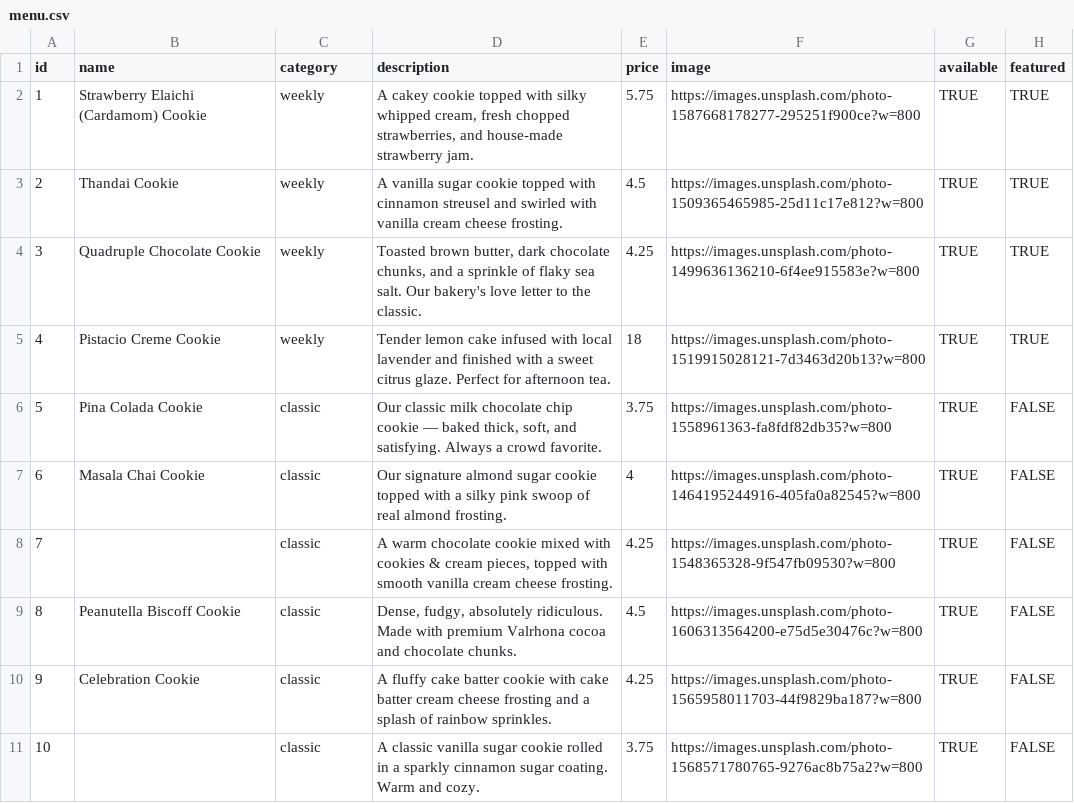
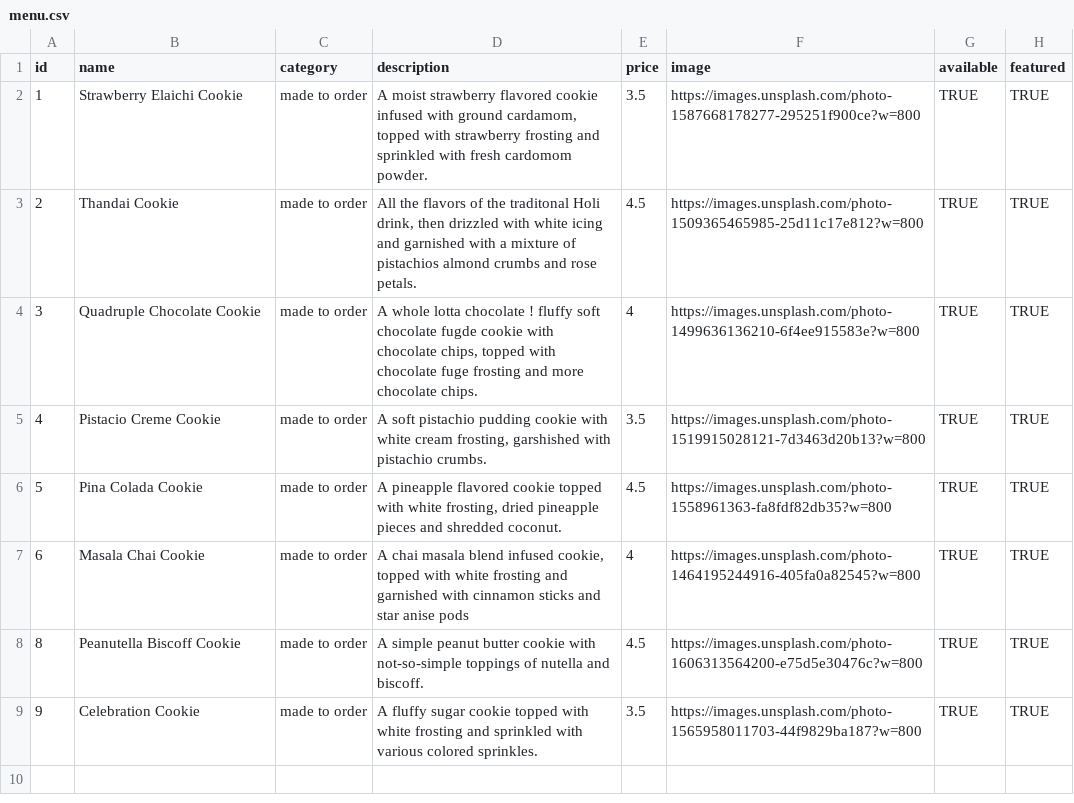
Before and after one commit to bhukocookies-commits/My-Menu, a CSV file: menu.csv, drawn as a sheet.

Commit message:
Bijal-changes-1

```diff
--- a/menu.csv
+++ b/menu.csv
@@ -1,11 +1,9 @@
 id,name,category,description,price,image,available,featured
-1,Strawberry Elaichi (Cardamom) Cookie,weekly,"A cakey cookie topped with silky whipped cream, fresh chopped strawberries, and house-made strawberry jam.",5.75,https://images.unsplash.com/photo-1587668178277-295251f900ce?w=800,TRUE,TRUE
-2,Thandai Cookie,weekly,A vanilla sugar cookie topped with cinnamon streusel and swirled with vanilla cream cheese frosting.,4.5,https://images.unsplash.com/photo-1509365465985-25d11c17e812?w=800,TRUE,TRUE
-3,Quadruple Chocolate Cookie,weekly,"Toasted brown butter, dark chocolate chunks, and a sprinkle of flaky sea salt. Our bakery's love letter to the classic.",4.25,https://images.unsplash.com/photo-1499636136210-6f4ee915583e?w=800,TRUE,TRUE
-4,Pistacio Creme Cookie,weekly,Tender lemon cake infused with local lavender and finished with a sweet citrus glaze. Perfect for afternoon tea.,18,https://images.unsplash.com/photo-1519915028121-7d3463d20b13?w=800,TRUE,TRUE
-5,Pina Colada Cookie,classic,"Our classic milk chocolate chip cookie — baked thick, soft, and satisfying. Always a crowd favorite.",3.75,https://images.unsplash.com/photo-1558961363-fa8fdf82db35?w=800,TRUE,FALSE
-6,Masala Chai Cookie,classic,Our signature almond sugar cookie topped with a silky pink swoop of real almond frosting.,4,https://images.unsplash.com/photo-1464195244916-405fa0a82545?w=800,TRUE,FALSE
-7,,classic,"A warm chocolate cookie mixed with cookies & cream pieces, topped with smooth vanilla cream cheese frosting.",4.25,https://images.unsplash.com/photo-1548365328-9f547fb09530?w=800,TRUE,FALSE
-8,Peanutella Biscoff Cookie,classic,"Dense, fudgy, absolutely ridiculous. Made with premium Valrhona cocoa and chocolate chunks.",4.5,https://images.unsplash.com/photo-1606313564200-e75d5e30476c?w=800,TRUE,FALSE
-9,Celebration Cookie,classic,A fluffy cake batter cookie with cake batter cream cheese frosting and a splash of rainbow sprinkles.,4.25,https://images.unsplash.com/photo-1565958011703-44f9829ba187?w=800,TRUE,FALSE
-10,,classic,A classic vanilla sugar cookie rolled in a sparkly cinnamon sugar coating. Warm and cozy.,3.75,https://images.unsplash.com/photo-1568571780765-9276ac8b75a2?w=800,TRUE,FALSE
+1,Strawberry Elaichi Cookie,made to order,"A moist strawberry flavored cookie infused with ground cardamom, topped with strawberry frosting and sprinkled with fresh cardomom powder.",3.5,https://images.unsplash.com/photo-1587668178277-295251f900ce?w=800,TRUE,TRUE
+2,Thandai Cookie,made to order,"All the flavors of the traditonal Holi drink,  then drizzled with white icing and garnished with a mixture of pistachios almond crumbs and rose petals. ",4.5,https://images.unsplash.com/photo-1509365465985-25d11c17e812?w=800,TRUE,TRUE
+3,Quadruple Chocolate Cookie,made to order,"A whole lotta chocolate ! fluffy soft chocolate fugde cookie with chocolate chips, topped with chocolate fuge frosting and more chocolate chips.",4,https://images.unsplash.com/photo-1499636136210-6f4ee915583e?w=800,TRUE,TRUE
+4,Pistacio Creme Cookie,made to order,"A soft pistachio pudding cookie with white cream frosting, garshished with pistachio crumbs.",3.5,https://images.unsplash.com/photo-1519915028121-7d3463d20b13?w=800,TRUE,TRUE
+5,Pina Colada Cookie,made to order,"A pineapple flavored cookie topped with white frosting, dried pineapple pieces and shredded coconut. ",4.5,https://images.unsplash.com/photo-1558961363-fa8fdf82db35?w=800,TRUE,TRUE
+6,Masala Chai Cookie,made to order,"A chai masala blend infused cookie, topped with white frosting and garnished with cinnamon sticks and star anise pods",4,https://images.unsplash.com/photo-1464195244916-405fa0a82545?w=800,TRUE,TRUE
+8,Peanutella Biscoff Cookie,made to order,A simple peanut butter cookie with not-so-simple toppings of nutella and biscoff.,4.5,https://images.unsplash.com/photo-1606313564200-e75d5e30476c?w=800,TRUE,TRUE
+9,Celebration Cookie,made to order,A fluffy sugar cookie topped with white frosting and sprinkled with various colored sprinkles.,3.5,https://images.unsplash.com/photo-1565958011703-44f9829ba187?w=800,TRUE,TRUE
```
